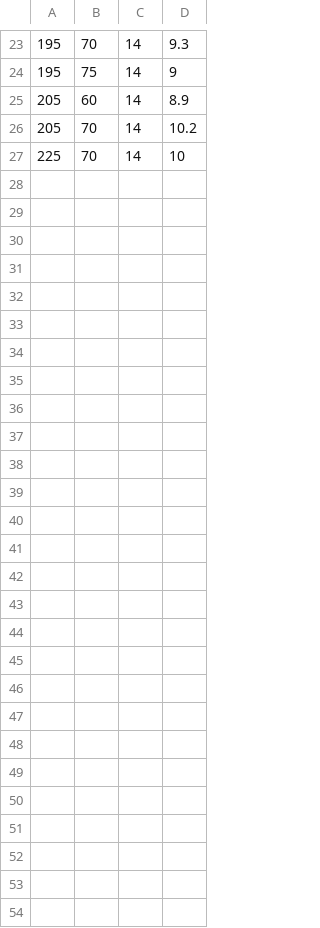
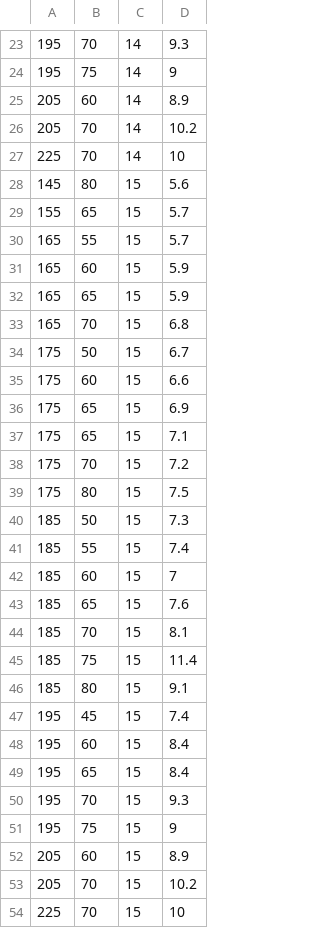
Before and after one commit to RaylMan/TyresDb, a CSV file: TyresDb/Data/Tyres.csv, drawn as a sheet; only a part is shown, gaps mark what is left out; the diff names each change by its address in the sheet, - before the commit and + after, or states it on an @@ line.

```diff
--- a/TyresDb/Data/Tyres.csv
+++ b/TyresDb/Data/Tyres.csv
+row 28: 145 | 80 | 15 | 5.6
+row 29: 155 | 65 | 15 | 5.7
+row 30: 165 | 55 | 15 | 5.7
+row 31: 165 | 60 | 15 | 5.9
+row 32: 165 | 65 | 15 | 5.9
+row 33: 165 | 70 | 15 | 6.8
+row 34: 175 | 50 | 15 | 6.7
+row 35: 175 | 60 | 15 | 6.6
+row 36: 175 | 65 | 15 | 6.9
+row 37: 175 | 65 | 15 | 7.1
+row 38: 175 | 70 | 15 | 7.2
+row 39: 175 | 80 | 15 | 7.5
+row 40: 185 | 50 | 15 | 7.3
+row 41: 185 | 55 | 15 | 7.4
+row 42: 185 | 60 | 15 | 7
+row 43: 185 | 65 | 15 | 7.6
+row 44: 185 | 70 | 15 | 8.1
+row 45: 185 | 75 | 15 | 11.4
+row 46: 185 | 80 | 15 | 9.1
+row 47: 195 | 45 | 15 | 7.4
+row 48: 195 | 60 | 15 | 8.4
+row 49: 195 | 65 | 15 | 8.4
+row 50: 195 | 70 | 15 | 9.3
+row 51: 195 | 75 | 15 | 9
+row 52: 205 | 60 | 15 | 8.9
+row 53: 205 | 70 | 15 | 10.2
+row 54: 225 | 70 | 15 | 10
```
Also changed, not shown: 5 other files.
